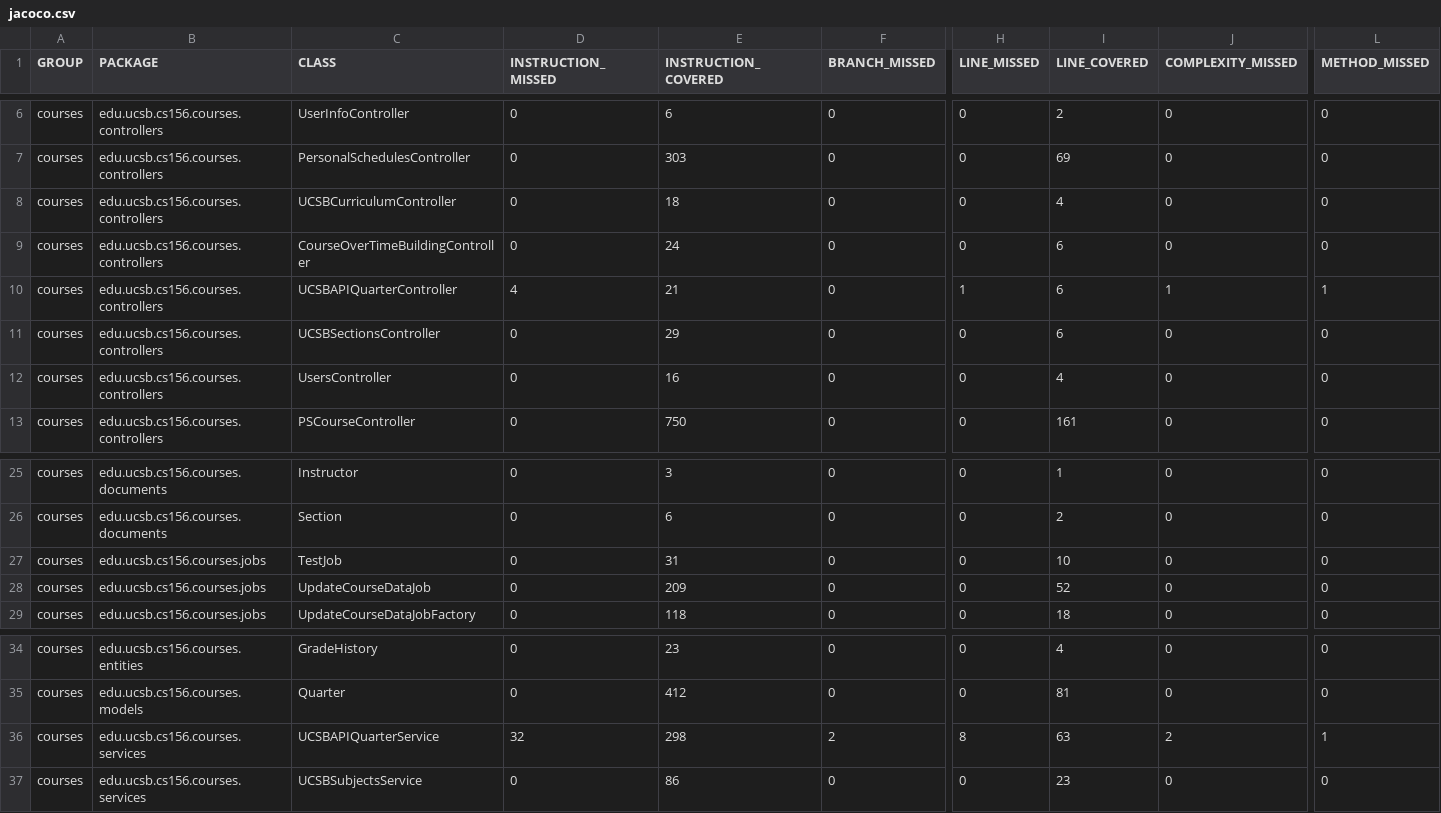
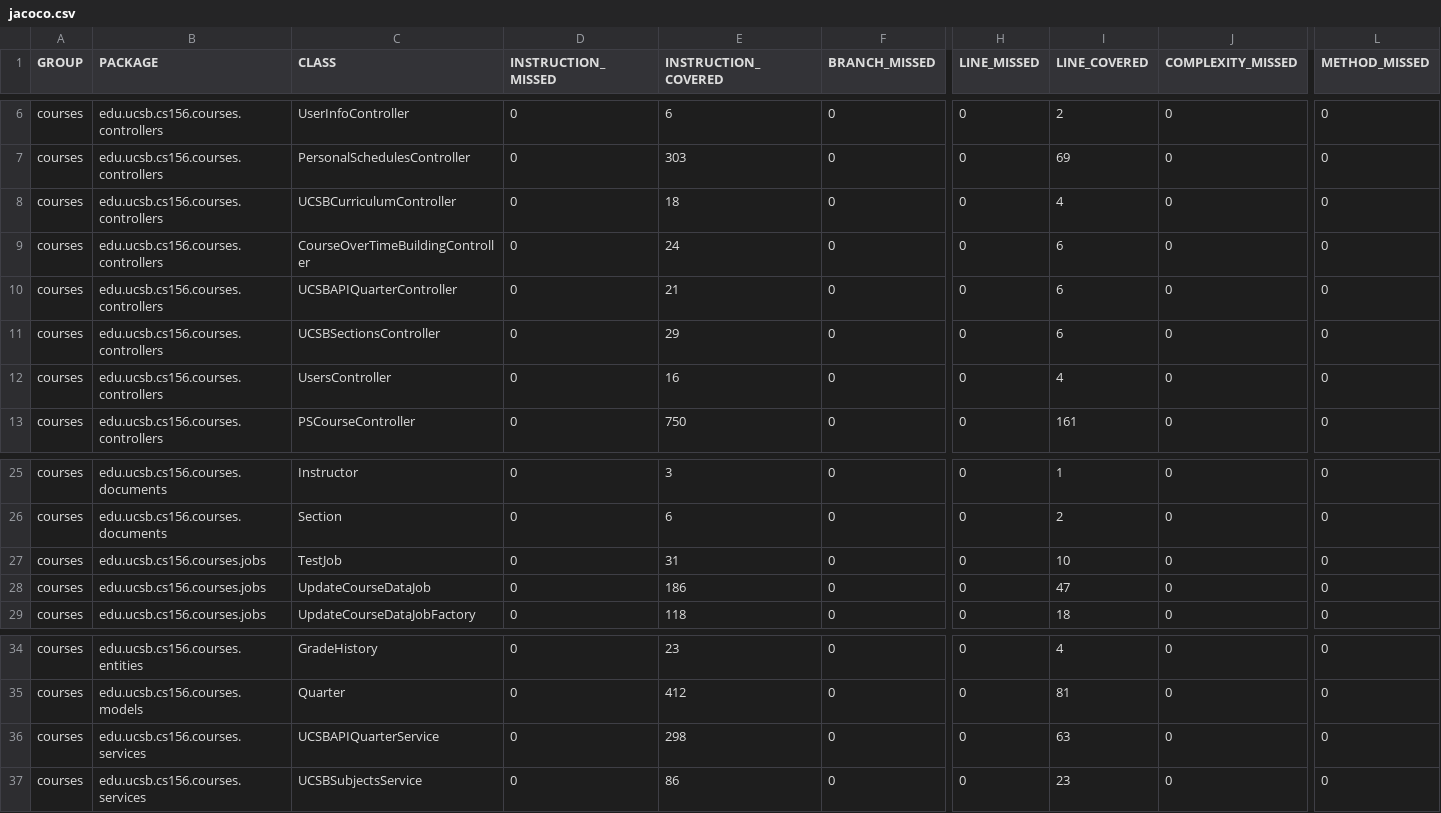
Before and after one commit to ucsb-cs156-f24/proj-courses-f24-03, a CSV file: jacoco/jacoco.csv, drawn as a sheet; only a part is shown, gaps mark what is left out; the diff names each change by its address in the sheet, - before the commit and + after, or states it on an @@ line.

```diff
--- a/jacoco/jacoco.csv
+++ b/jacoco/jacoco.csv
-D10 (INSTRUCTION_MISSED): 4
+D10 (INSTRUCTION_MISSED): 0
-H10 (LINE_MISSED): 1
+H10 (LINE_MISSED): 0
-J10 (COMPLEXITY_MISSED): 1
+J10 (COMPLEXITY_MISSED): 0
-L10 (METHOD_MISSED): 1
+L10 (METHOD_MISSED): 0
-E28 (INSTRUCTION_COVERED): 209
+E28 (INSTRUCTION_COVERED): 186
-I28 (LINE_COVERED): 52
+I28 (LINE_COVERED): 47
-D36 (INSTRUCTION_MISSED): 32
+D36 (INSTRUCTION_MISSED): 0
-F36 (BRANCH_MISSED): 2
+F36 (BRANCH_MISSED): 0
-H36 (LINE_MISSED): 8
+H36 (LINE_MISSED): 0
-J36 (COMPLEXITY_MISSED): 2
+J36 (COMPLEXITY_MISSED): 0
-L36 (METHOD_MISSED): 1
+L36 (METHOD_MISSED): 0
```
Also changed, not shown: 16 other files.
